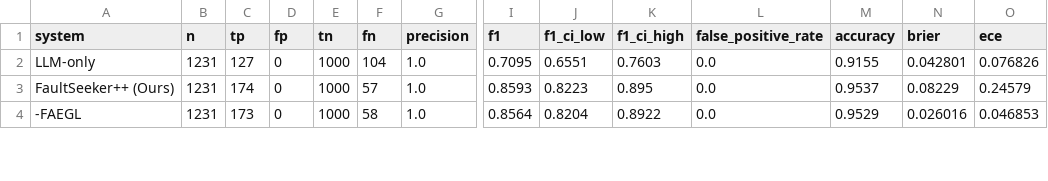
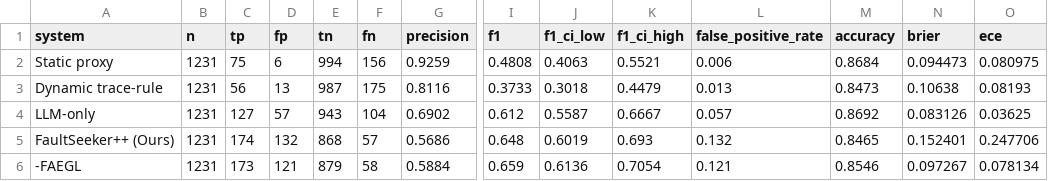
Before and after one commit to Tayab-Ahamed/FaultSeeker-, a CSV file: reports/honest_results/baseline_comparison.csv, drawn as a sheet; only a part is shown, gaps mark what is left out; addresses are those after the commit; rows hold the shown columns only; the diff covers the shown part only; the diff names each change by its address in the sheet, - before the commit and + after, or states it on an @@ line.

```diff
--- a/reports/honest_results/baseline_comparison.csv
+++ b/reports/honest_results/baseline_comparison.csv
+row 2: Static proxy | 1231 | 75 | 6 | 994 | 156 | 0.9259 | 0.4808 | 0.4063 | 0.5521 | 0.006 | 0.8684 | 0.094473 | 0.080975
+row 3: Dynamic trace-rule | 1231 | 56 | 13 | 987 | 175 | 0.8116 | 0.3733 | 0.3018 | 0.4479 | 0.013 | 0.8473 | 0.10638 | 0.08193
-D4 (fp): 0
+D4 (fp): 57
-E4 (tn): 1000
+E4 (tn): 943
-G4 (precision): 1.0
+G4 (precision): 0.6902
-I4 (f1): 0.7095
+I4 (f1): 0.612
-J4 (f1_ci_low): 0.6551
+J4 (f1_ci_low): 0.5587
-K4 (f1_ci_high): 0.7603
+K4 (f1_ci_high): 0.6667
-L4 (false_positive_rate): 0.0
+L4 (false_positive_rate): 0.057
-M4 (accuracy): 0.9155
+M4 (accuracy): 0.8692
-N4 (brier): 0.042801
+N4 (brier): 0.083126
-O4 (ece): 0.076826
+O4 (ece): 0.03625
-D5 (fp): 0
+D5 (fp): 132
-E5 (tn): 1000
+E5 (tn): 868
-G5 (precision): 1.0
+G5 (precision): 0.5686
-I5 (f1): 0.8593
+I5 (f1): 0.648
-J5 (f1_ci_low): 0.8223
+J5 (f1_ci_low): 0.6019
-K5 (f1_ci_high): 0.895
+K5 (f1_ci_high): 0.693
-L5 (false_positive_rate): 0.0
+L5 (false_positive_rate): 0.132
-M5 (accuracy): 0.9537
+M5 (accuracy): 0.8465
-N5 (brier): 0.08229
+N5 (brier): 0.152401
-O5 (ece): 0.24579
+O5 (ece): 0.247706
-D6 (fp): 0
+D6 (fp): 121
-E6 (tn): 1000
+E6 (tn): 879
-G6 (precision): 1.0
+G6 (precision): 0.5884
-I6 (f1): 0.8564
+I6 (f1): 0.659
-J6 (f1_ci_low): 0.8204
+J6 (f1_ci_low): 0.6136
-K6 (f1_ci_high): 0.8922
+K6 (f1_ci_high): 0.7054
-L6 (false_positive_rate): 0.0
+L6 (false_positive_rate): 0.121
-M6 (accuracy): 0.9529
+M6 (accuracy): 0.8546
-N6 (brier): 0.026016
+N6 (brier): 0.097267
-O6 (ece): 0.046853
+O6 (ece): 0.078134
```
Also changed, not shown: 1 added row and 20 edited cells elsewhere in this file, benchmark/imported/benign_traces.csv, reports/honest_results/reliability_diagram.csv, 25 other files.
